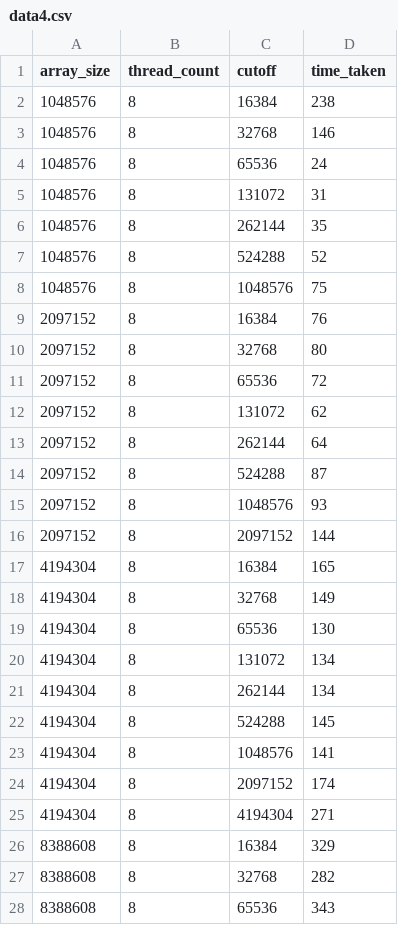
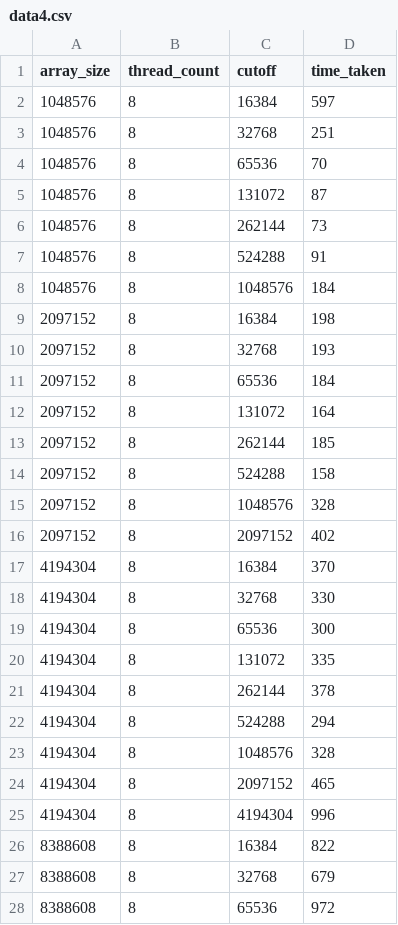
Before and after one commit to AkashSinha24/INFO6205, a CSV file: resultsAssignment5/parsort/data4.csv, drawn as a sheet; only a part is shown; the diff covers the shown part only.

```diff
--- a/resultsAssignment5/parsort/data4.csv
+++ b/resultsAssignment5/parsort/data4.csv
@@ -1,28 +1,28 @@
 array_size,thread_count,cutoff,time_taken
-1048576,8,16384,238
-1048576,8,32768,146
-1048576,8,65536,24
-1048576,8,131072,31
-1048576,8,262144,35
-1048576,8,524288,52
-1048576,8,1048576,75
-2097152,8,16384,76
-2097152,8,32768,80
-2097152,8,65536,72
-2097152,8,131072,62
-2097152,8,262144,64
-2097152,8,524288,87
-2097152,8,1048576,93
-2097152,8,2097152,144
-4194304,8,16384,165
-4194304,8,32768,149
-4194304,8,65536,130
-4194304,8,131072,134
-4194304,8,262144,134
-4194304,8,524288,145
-4194304,8,1048576,141
-4194304,8,2097152,174
-4194304,8,4194304,271
-8388608,8,16384,329
-8388608,8,32768,282
-8388608,8,65536,343
+1048576,8,16384,597
+1048576,8,32768,251
+1048576,8,65536,70
+1048576,8,131072,87
+1048576,8,262144,73
+1048576,8,524288,91
+1048576,8,1048576,184
+2097152,8,16384,198
+2097152,8,32768,193
+2097152,8,65536,184
+2097152,8,131072,164
+2097152,8,262144,185
+2097152,8,524288,158
+2097152,8,1048576,328
+2097152,8,2097152,402
+4194304,8,16384,370
+4194304,8,32768,330
+4194304,8,65536,300
+4194304,8,131072,335
+4194304,8,262144,378
+4194304,8,524288,294
+4194304,8,1048576,328
+4194304,8,2097152,465
+4194304,8,4194304,996
+8388608,8,16384,822
+8388608,8,32768,679
+8388608,8,65536,972
```
Also changed, not shown: 18 edited cells elsewhere in this file.
